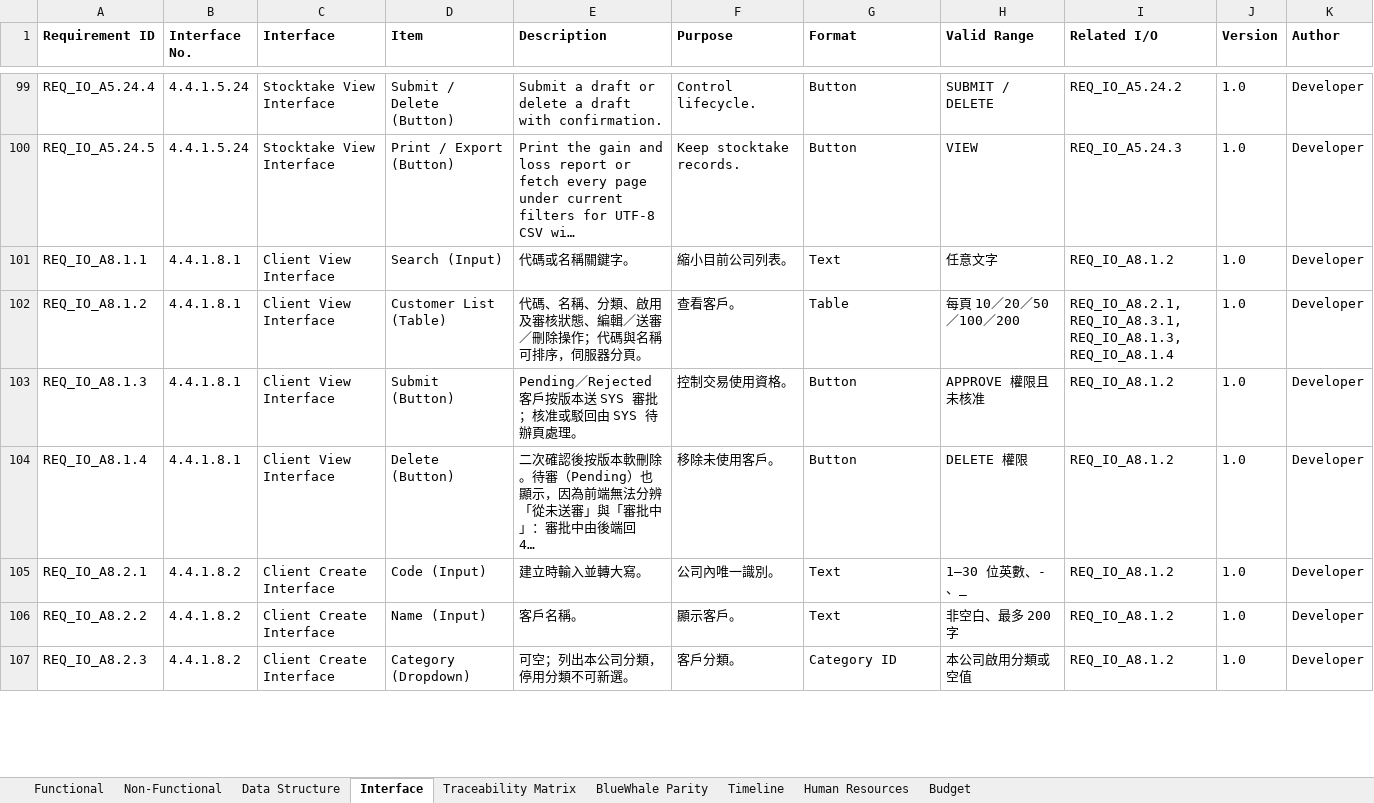
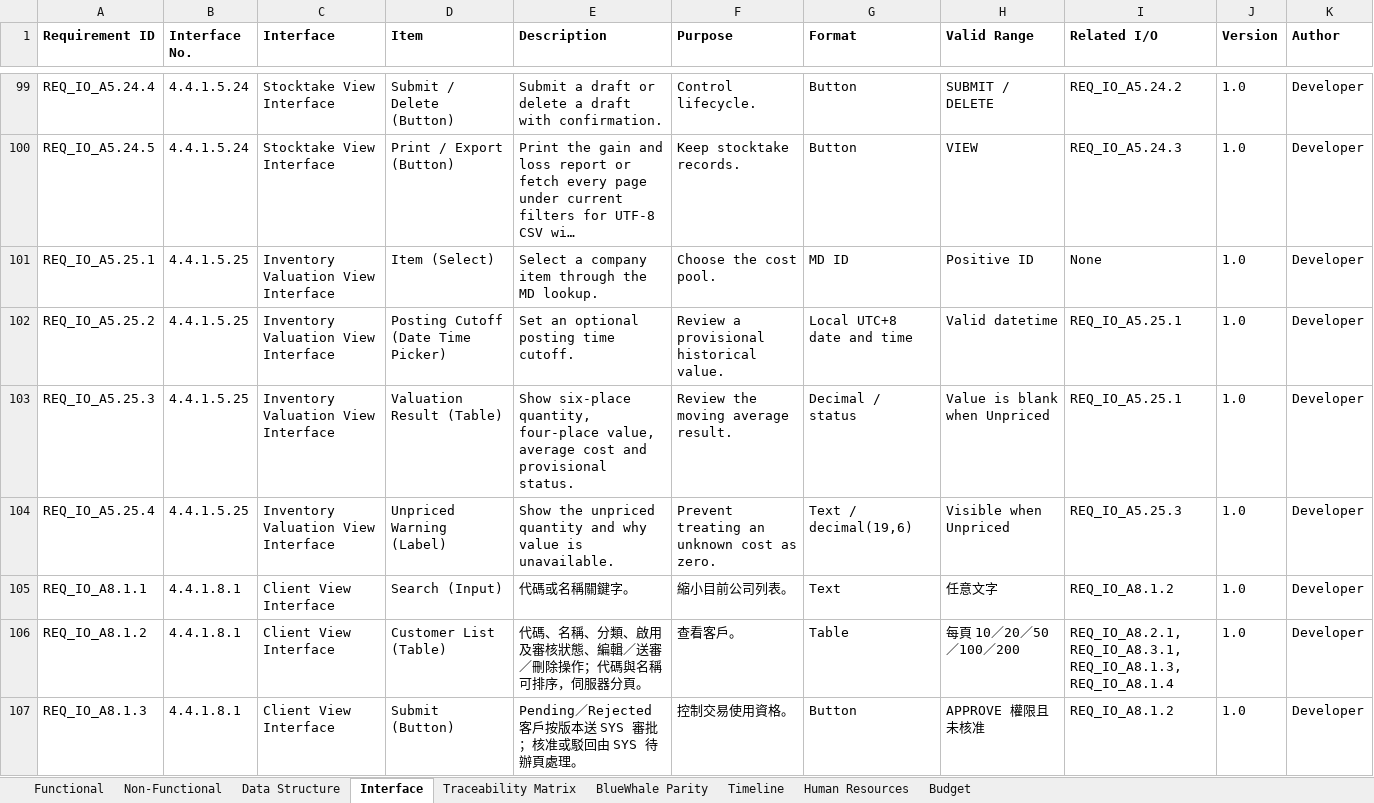
Before and after one commit to snowwhite10/MyERP, an Excel workbook: docs/99-output/MyERP_Requirements.xlsx, sheet Interface, drawn as a sheet; only a part is shown, gaps mark what is left out; the shorter side is filled out with more unchanged rows; long unchanged cells end in …; values as stored, in another font and other column widths than the file's, no borders; the diff names each change by its address in the sheet, - before the commit and + after, or states it on an @@ line.

Commit message:
docs(inv): define inventory valuation design

```diff
--- a/docs/99-output/MyERP_Requirements.xlsx (sheet Interface)
+++ b/docs/99-output/MyERP_Requirements.xlsx (sheet Interface)
+row 101: REQ_IO_A5.25.1 | 4.4.1.5.25 | Inventory Valuation View Interface | Item (Select) | Select a company item through the MD lookup. | Choose the cost pool. | MD ID | Positive ID | None | 1.0 | Developer
+row 102: REQ_IO_A5.25.2 | 4.4.1.5.25 | Inventory Valuation View Interface | Posting Cutoff (Date Time Picker) | Set an optional posting time cutoff. | Review a provisional historical value. | Local UTC+8 date and time | Valid datetime | REQ_IO_A5.25.1 | 1.0 | Developer
+row 103: REQ_IO_A5.25.3 | 4.4.1.5.25 | Inventory Valuation View Interface | Valuation Result (Table) | Show six-place quantity, four-place value, average cost and provisional status. | Review the moving average result. | Decimal / status | Value is blank when Unpriced | REQ_IO_A5.25.1 | 1.0 | Developer
+row 104: REQ_IO_A5.25.4 | 4.4.1.5.25 | Inventory Valuation View Interface | Unpriced Warning (Label) | Show the unpriced quantity and why value is unavailable. | Prevent treating an unknown cost as zero. | Text / decimal(19,6) | Visible when Unpriced | REQ_IO_A5.25.3 | 1.0 | Developer
```
Also changed, not shown: sheet Functional, sheet Traceability Matrix, sheet Data Structure, 14 other files.
